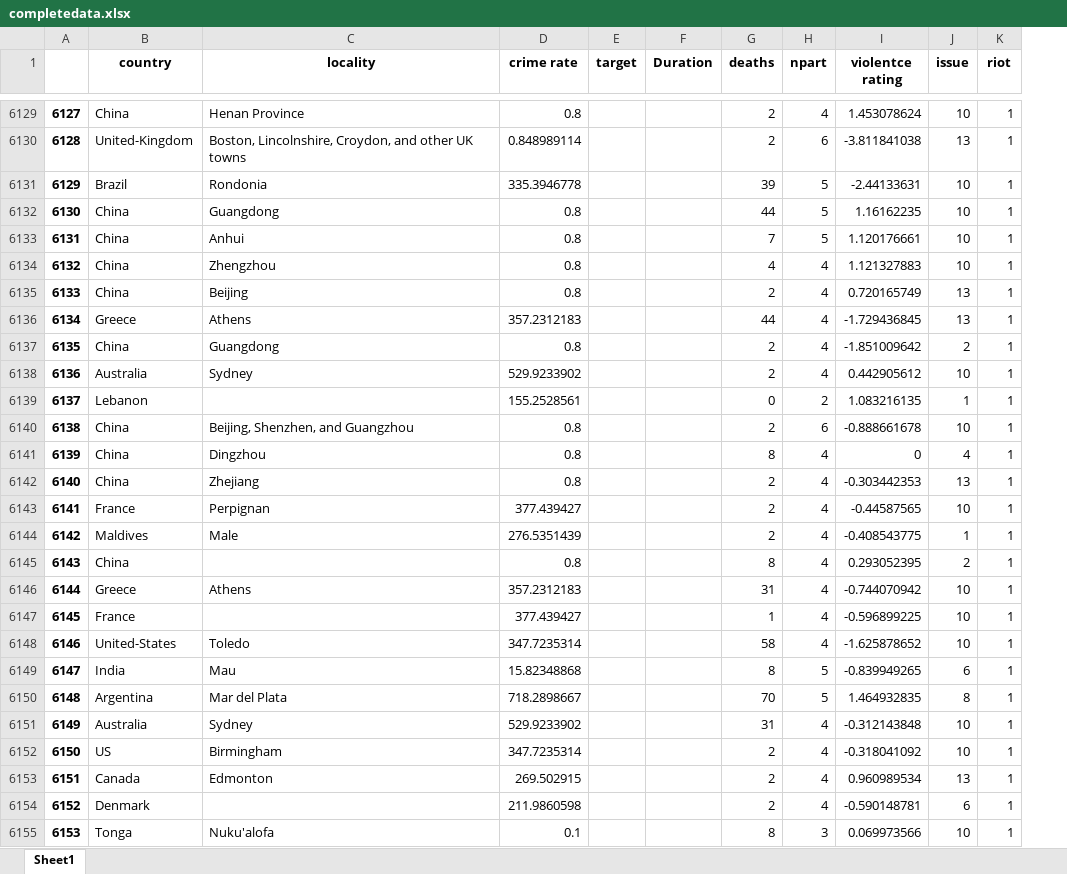
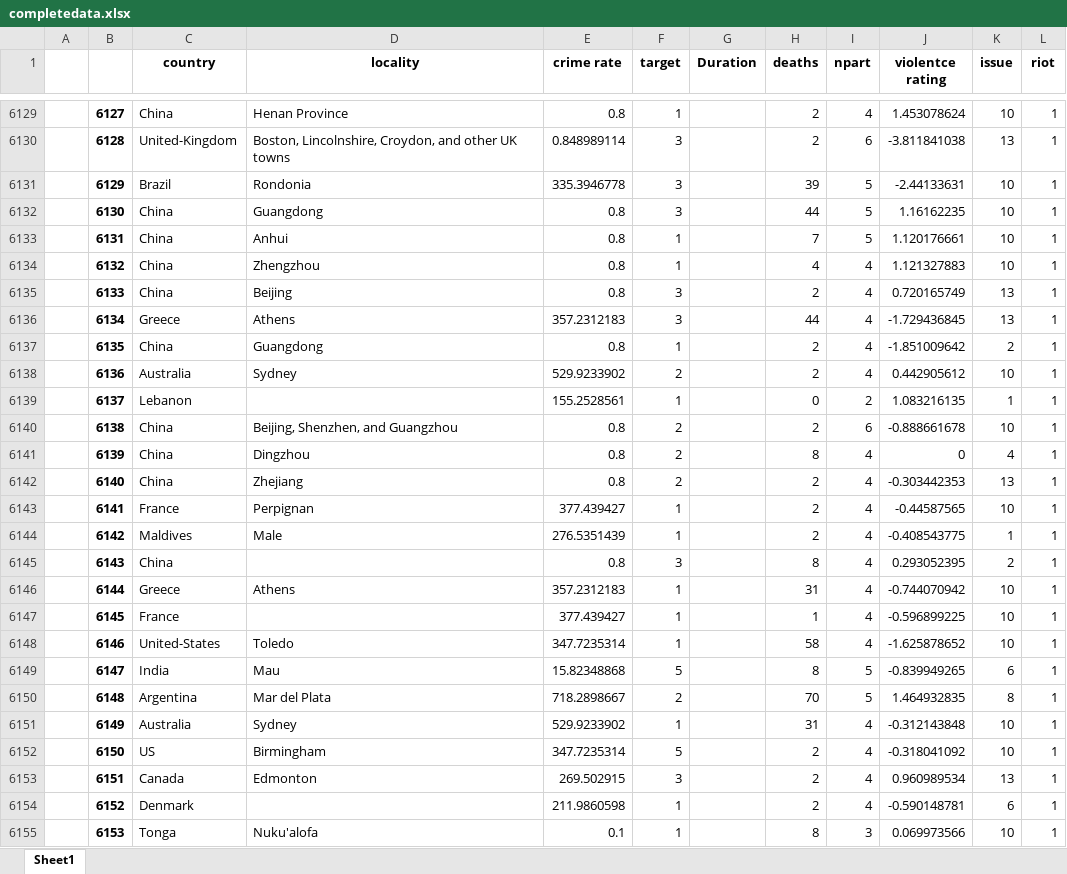
Before and after one commit to helloannietran/riot_predictor, an Excel workbook: completedata.xlsx, sheet Sheet1, drawn as a sheet; only a part is shown, gaps mark what is left out; values as stored, in another font and other column widths than the file's, no borders; addresses are those after the commit; the diff covers the shown part only; the diff names each change by its address in the sheet, - before the commit and + after, or states it on an @@ line.

Commit message:
targets added

```diff
--- a/completedata.xlsx (sheet Sheet1)
+++ b/completedata.xlsx (sheet Sheet1)
+column A, empty
-F6129 (target): (empty)
+F6129 (target): 1
-F6130:F6132 (target): (empty)
+F6130:F6132 (target): 3
-F6133:F6134 (target): (empty)
+F6133:F6134 (target): 1
-F6135:F6136 (target): (empty)
+F6135:F6136 (target): 3
-F6137 (target): (empty)
+F6137 (target): 1
-F6138 (target): (empty)
+F6138 (target): 2
-F6139 (target): (empty)
+F6139 (target): 1
-F6140:F6142 (target): (empty)
+F6140:F6142 (target): 2
-F6143:F6144 (target): (empty)
+F6143:F6144 (target): 1
-F6145 (target): (empty)
+F6145 (target): 3
-F6146:F6148 (target): (empty)
+F6146:F6148 (target): 1
-F6149 (target): (empty)
+F6149 (target): 5
-F6150 (target): (empty)
+F6150 (target): 2
-F6151 (target): (empty)
+F6151 (target): 1
-F6152 (target): (empty)
+F6152 (target): 5
-F6153 (target): (empty)
+F6153 (target): 3
-F6154:F6155 (target): (empty)
+F6154:F6155 (target): 1
```
Also changed, not shown: 376 edited cells elsewhere in this sheet, 1 other file.
